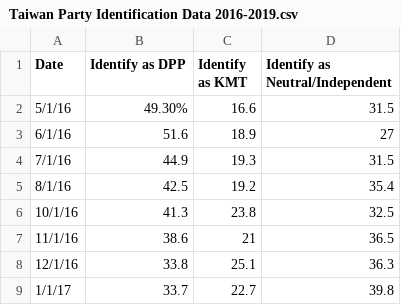
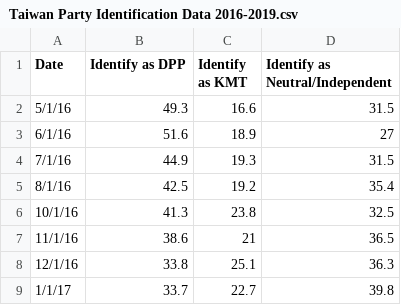
Before and after one commit to dorseytf/Blog-Replication-Scripts, a CSV file: Taiwan Party Identification Data 2016-2019.csv, drawn as a sheet; only a part is shown.

Commit message:
Update Taiwan Party Identification Data 2016-2019.csv

```diff
--- a/Taiwan Party Identification Data 2016-2019.csv
+++ b/Taiwan Party Identification Data 2016-2019.csv
@@ -1,3 +1,3 @@
 Date,Identify as DPP,Identify as KMT,Identify as Neutral/Independent
-5/1/16,49.30%,16.6,31.5
+5/1/16,49.3,16.6,31.5
 6/1/16,51.6,18.9,27
```
